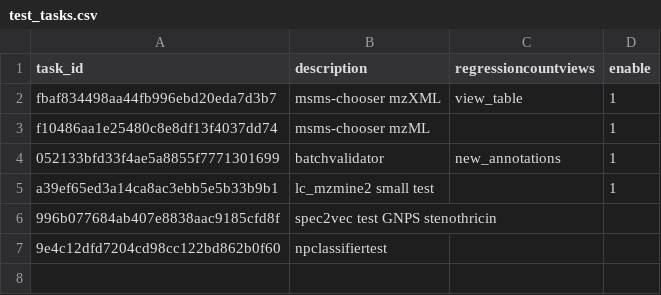
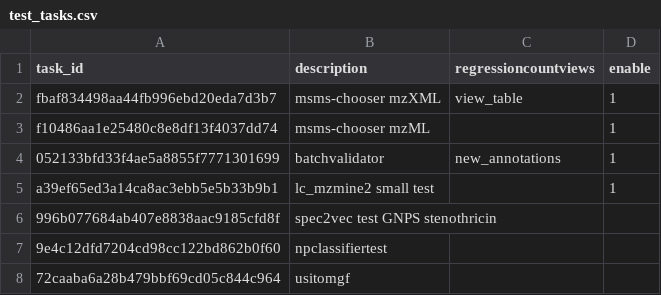
Before and after one commit to CCMS-UCSD/GNPS_Workflows, a CSV file: workflow-integration-misc-tests/test_tasks.csv, drawn as a sheet; the diff names each change by its address in the sheet, - before the commit and + after, or states it on an @@ line.

```diff
--- a/workflow-integration-misc-tests/test_tasks.csv
+++ b/workflow-integration-misc-tests/test_tasks.csv
+row 8: 72caaba6a28b479bbf69cd05c844c964 | usitomgf
```
Also changed, not shown: 2 other files.
